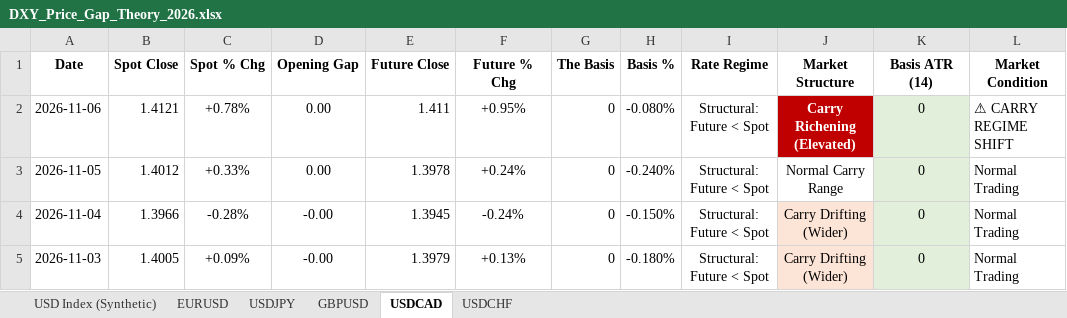
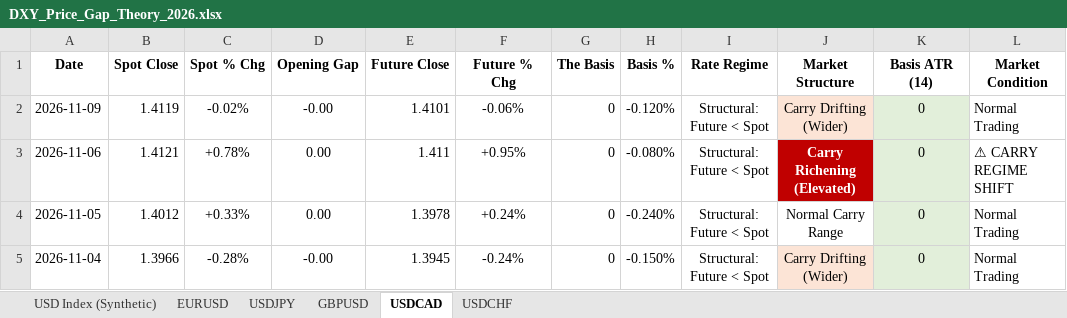
Before and after one commit to Jamesssurfer/DXYSpotvsFuture, an Excel workbook: DXY_Price_Gap_Theory_2026.xlsx, sheet USDCAD, drawn as a sheet; only a part is shown; the shorter side is filled out with more unchanged rows; values as stored, in another font and other column widths than the file's, no borders; the diff names each change by its address in the sheet, - before the commit and + after, or states it on an @@ line.

```diff
--- a/DXY_Price_Gap_Theory_2026.xlsx (sheet USDCAD)
+++ b/DXY_Price_Gap_Theory_2026.xlsx (sheet USDCAD)
+row 2: 2026-11-09 | 1.4119 | -0.02% | -0.00 | 1.4101 | -0.06% | 0 | -0.120% | Structural: Future < Spot | Carry Drifting (Wider) | 0 | Normal Trading
```
Also changed, not shown: sheet USD Index (Synthetic), sheet EURUSD, sheet GBPUSD, sheet USDCHF, sheet USDJPY.
